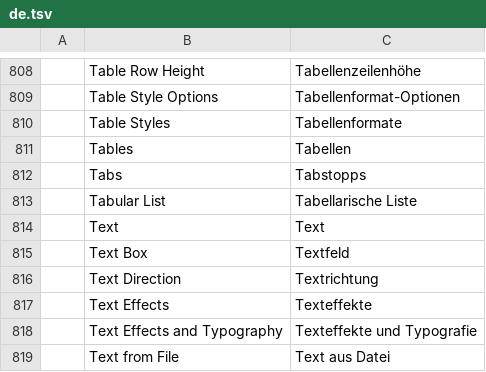
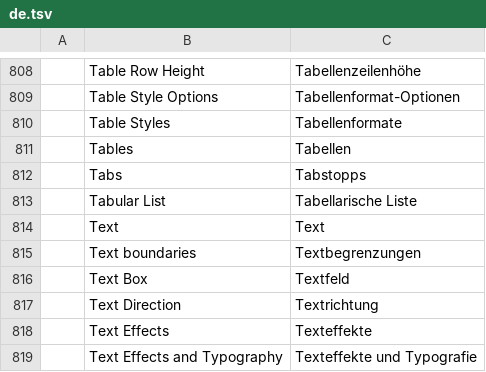
Before and after one commit to goyamamoto/wordcraft, a TSV file: crates/ui-egui/src/i18n/de.tsv, drawn as a sheet; only a part is shown, gaps mark what is left out; the shorter side is filled out with more unchanged rows; the diff names each change by its address in the sheet, - before the commit and + after, or states it on an @@ line.

```diff
--- a/crates/ui-egui/src/i18n/de.tsv
+++ b/crates/ui-egui/src/i18n/de.tsv
+row 815:  | Text boundaries | Textbegrenzungen
```
Also changed, not shown: crates/ui-egui/src/i18n/es.tsv, crates/ui-egui/src/i18n/fr.tsv, 40 other files.
